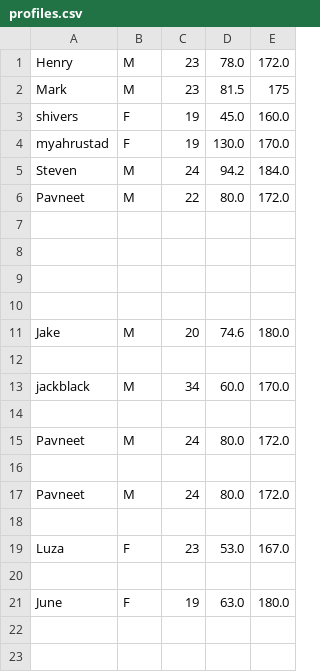
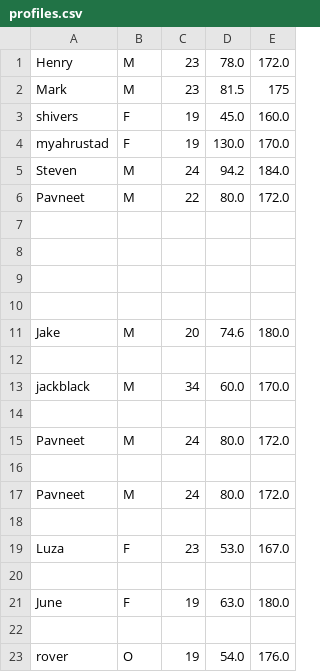
Before and after one commit to NabeelFK/FitnessDietTrackerApp, a CSV file: src/main/resources/com/example/fitnesstrackergp_gui/profiles.csv, drawn as a sheet; the diff names each change by its address in the sheet, - before the commit and + after, or states it on an @@ line.

```diff
--- a/src/main/resources/com/example/fitnesstrackergp_gui/profiles.csv
+++ b/src/main/resources/com/example/fitnesstrackergp_gui/profiles.csv
+row 22: (empty)
+row 23: rover | O | 19 | 54.0 | 176.0
```
Also changed, not shown: 1 other file.
